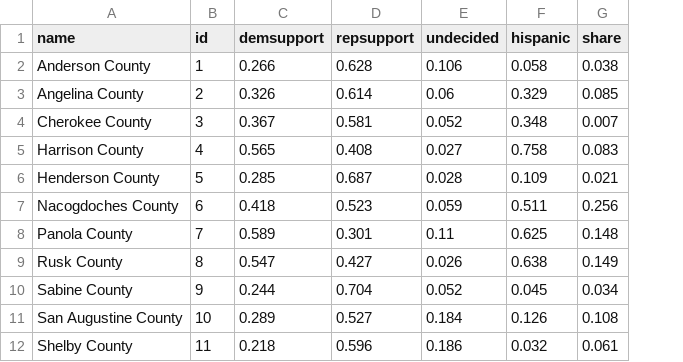
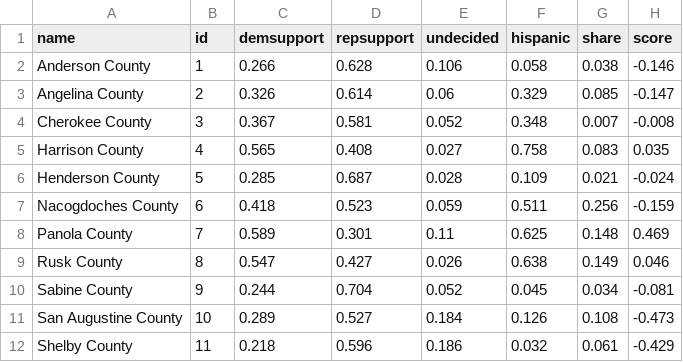
Before and after one commit to SamLeBlanc/TX1, a CSV file: data/dat.csv, drawn as a sheet; the diff names each change by its address in the sheet, - before the commit and + after, or states it on an @@ line.

```diff
--- a/data/dat.csv
+++ b/data/dat.csv
+column H (score), rows 2-12: -0.146 | -0.147 | -0.008 | 0.035 | -0.024 | -0.159 | 0.469 | 0.046 | -0.081 | -0.473 | -0.429
```
Also changed, not shown: 7 other files.
